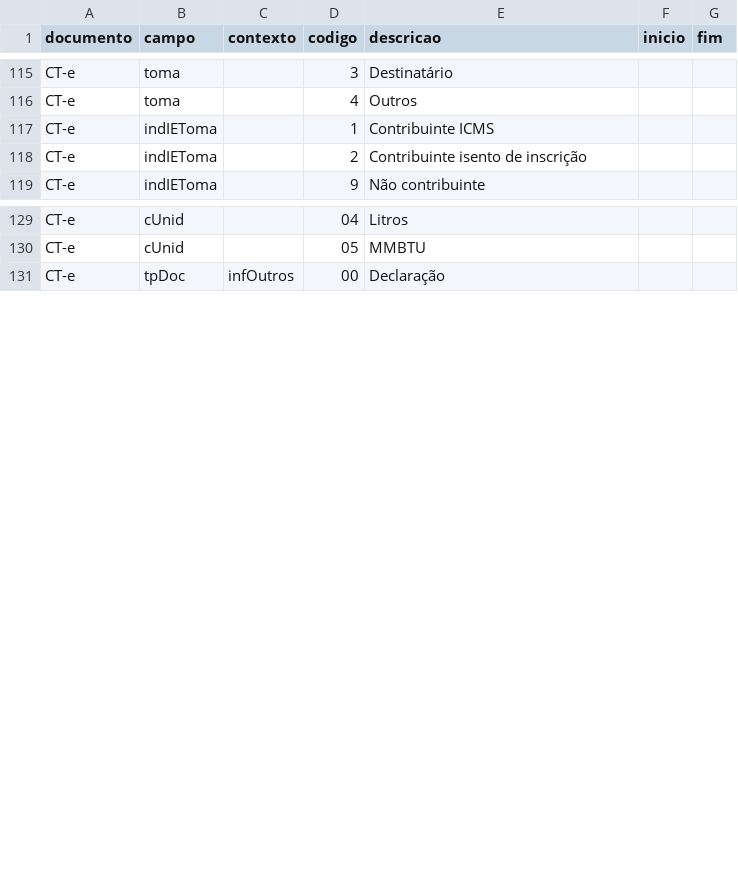
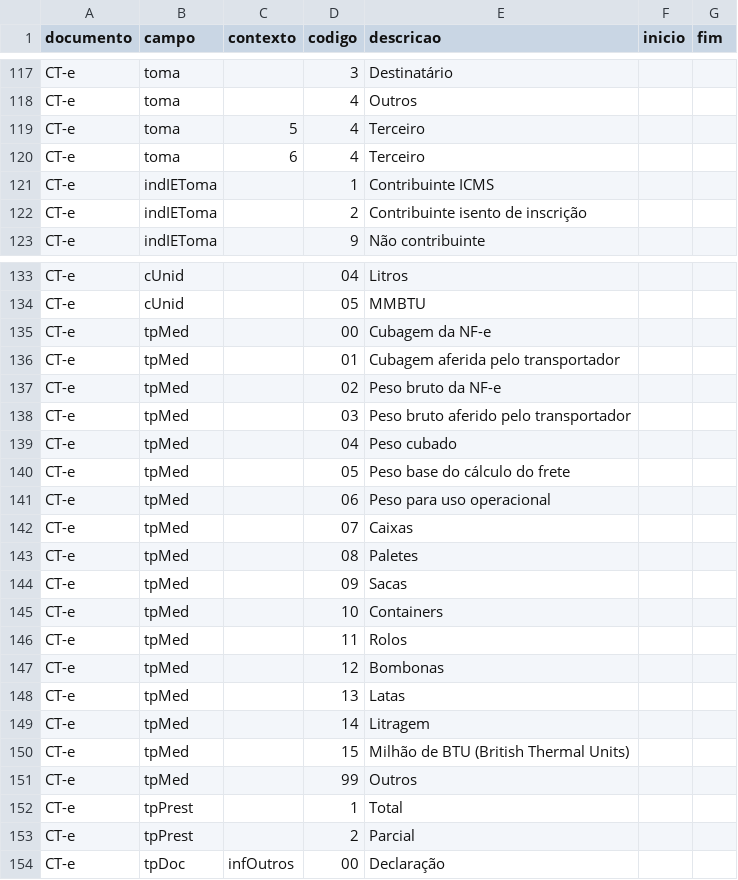
Before and after one commit to biuspoly/RNFe, a CSV file: inst/extdata/tabelas/codigos_dos_campos.csv, drawn as a sheet; only a part is shown, gaps mark what is left out; the diff covers the shown part only; the diff names each change by its address in the sheet, - before the commit and + after, or states it on an @@ line.

Commit message:
cte_simplificado_ler(): o leitor do CT-e simplificado (tpCTe 5 e 6), pelo tipo TCTeSimp do schema oficial
- Pedido do usuario ("faca todos", a ultima brecha da revisao de 04/11/2026).
- Tabelas ctes, entregas (um det por entrega: municipios, valor, IBS e CBS), componentes, documentos (NF-e da
  entrega, CT-e anterior com a prestacao total ou parcial, as NF-e dentro dele e o CT-e substituido), cargas,
  impostos (com a entrega), parcelas, pagamentos_vinculados, observacoes, campos e arquivos.
- O tomador vem do proprio grupo toma; os valores, o IBS e a CBS do CT-e vem do grupo total; o ICMS como no cte_ler().
- codigos_dos_campos (documento CT-e): tpCTe 5 e 6, tpMed (17), tpPrest (2) e o toma 4 "Terceiro" com o tipo do
  CT-e como contexto (no CT-e segue "Outros"); conferir_codigos_dos_campos.R aprovado.
- Exemplo cte_simp_proc_sp.xml validado contra o schema (validar_exemplos.R inclui cteSimp e procCTeSimp); digito
  da chave conferido fora do pacote.
- Os outros leitores apontam para o novo; o proprio leitor da GTV-e (e o do simplificado), com a raiz certa e sem
  o infCte, nao diz mais que o arquivo e lido por ele mesmo.
- Comentarios dos testes que tinham ficado com \u voltam a ter o acento.
- Sem CT-e simplificado real no acervo: so o exemplo.
- 1941 testes; check com as 2 NOTEs de sempre.

```diff
--- a/inst/extdata/tabelas/codigos_dos_campos.csv
+++ b/inst/extdata/tabelas/codigos_dos_campos.csv
+row 119: CT-e | toma | 5 | 4 | Terceiro
+row 120: CT-e | toma | 6 | 4 | Terceiro
+row 135: CT-e | tpMed |  | 00 | Cubagem da NF-e
+row 136: CT-e | tpMed |  | 01 | Cubagem aferida pelo transportador
+row 137: CT-e | tpMed |  | 02 | Peso bruto da NF-e
+row 138: CT-e | tpMed |  | 03 | Peso bruto aferido pelo transportador
+row 139: CT-e | tpMed |  | 04 | Peso cubado
+row 140: CT-e | tpMed |  | 05 | Peso base do cálculo do frete
+row 141: CT-e | tpMed |  | 06 | Peso para uso operacional
+row 142: CT-e | tpMed |  | 07 | Caixas
+row 143: CT-e | tpMed |  | 08 | Paletes
+row 144: CT-e | tpMed |  | 09 | Sacas
+row 145: CT-e | tpMed |  | 10 | Containers
+row 146: CT-e | tpMed |  | 11 | Rolos
+row 147: CT-e | tpMed |  | 12 | Bombonas
+row 148: CT-e | tpMed |  | 13 | Latas
+row 149: CT-e | tpMed |  | 14 | Litragem
+row 150: CT-e | tpMed |  | 15 | Milhão de BTU (British Thermal Units)
+row 151: CT-e | tpMed |  | 99 | Outros
+row 152: CT-e | tpPrest |  | 1 | Total
+row 153: CT-e | tpPrest |  | 2 | Parcial
```
Also changed, not shown: 2 added rows elsewhere in this file, inst/extdata/tabelas/fontes.csv, 27 other files.
